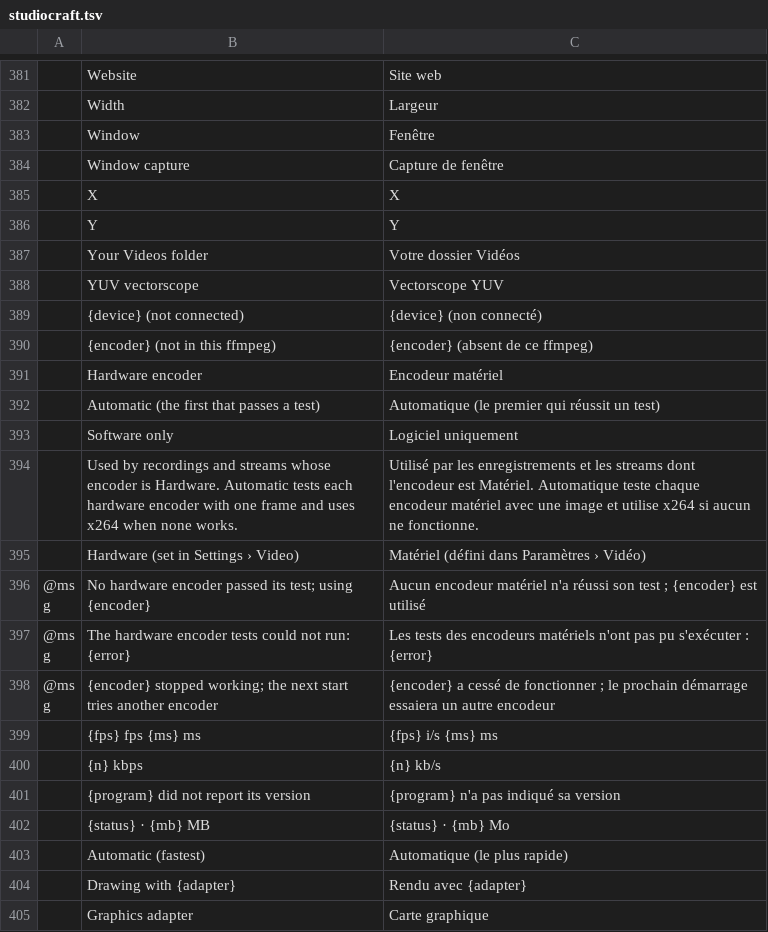
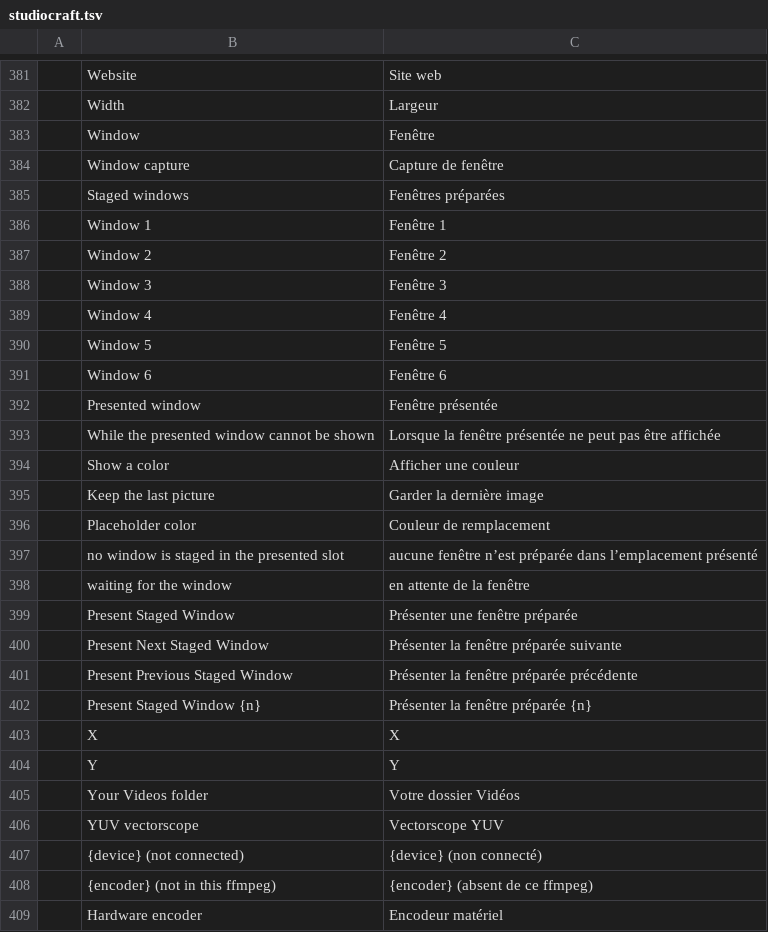
Before and after one commit to blamejs/StudioCraft, a TSV file: crates/ui-egui/i18n/locales/fr/studiocraft.tsv, drawn as a sheet; only a part is shown, gaps mark what is left out; the shorter side is filled out with more unchanged rows.

```diff
--- a/crates/ui-egui/i18n/locales/fr/studiocraft.tsv
+++ b/crates/ui-egui/i18n/locales/fr/studiocraft.tsv
@@ -384,2 +384,20 @@
 	Window capture	Capture de fenêtre
+	Staged windows	Fenêtres préparées
+	Window 1	Fenêtre 1
+	Window 2	Fenêtre 2
+	Window 3	Fenêtre 3
+	Window 4	Fenêtre 4
+	Window 5	Fenêtre 5
+	Window 6	Fenêtre 6
+	Presented window	Fenêtre présentée
+	While the presented window cannot be shown	Lorsque la fenêtre présentée ne peut pas être affichée
+	Show a color	Afficher une couleur
+	Keep the last picture	Garder la dernière image
+	Placeholder color	Couleur de remplacement
+	no window is staged in the presented slot	aucune fenêtre n’est préparée dans l’emplacement présenté
+	waiting for the window	en attente de la fenêtre
+	Present Staged Window	Présenter une fenêtre préparée
+	Present Next Staged Window	Présenter la fenêtre préparée suivante
+	Present Previous Staged Window	Présenter la fenêtre préparée précédente
+	Present Staged Window {n}	Présenter la fenêtre préparée {n}
 	X	X
```
Also changed, not shown: crates/ui-egui/i18n/locales/ar/studiocraft.tsv, crates/ui-egui/i18n/locales/he/studiocraft.tsv, 31 other files.
